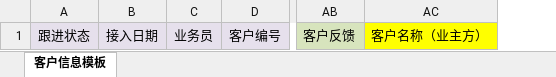
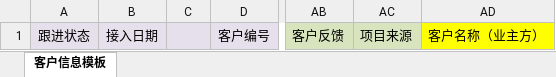
Before and after one commit to feiykou/yan_api, an Excel workbook: public/static/file/客户信息模板.xlsx, sheet 客户信息模板, drawn as a sheet; only a part is shown, gaps mark what is left out; values as stored, in another font and other column widths than the file's, no borders; removed rows and columns are numbered as before the commit, all else as after; the diff names each change by its address in the sheet, - before the commit and + after, or states it on an @@ line.

```diff
--- a/public/static/file/客户信息模板.xlsx (sheet 客户信息模板)
+++ b/public/static/file/客户信息模板.xlsx (sheet 客户信息模板)
-column C, row 1: 业务员
+column C, empty
+column AC, row 1: 项目来源
```
Also changed, not shown: 8 other files.
